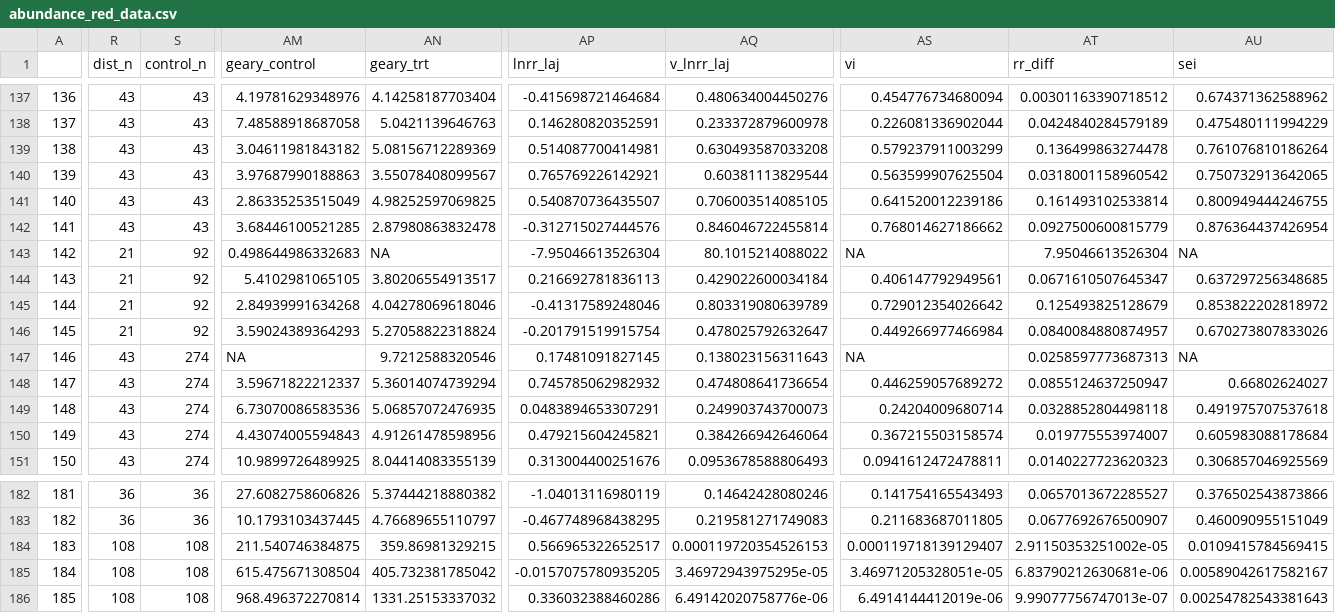
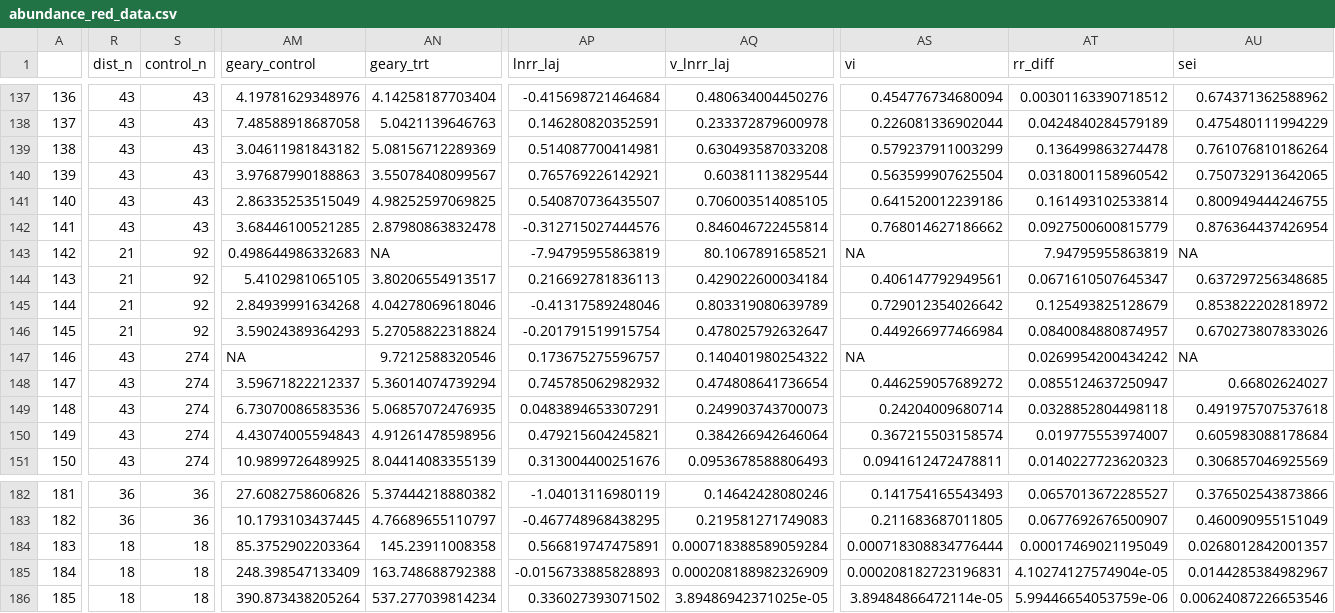
Before and after one commit to phil-martin-research/precip_changes_soil_fauna, a CSV file: data/abundance_red_data.csv, drawn as a sheet; only a part is shown, gaps mark what is left out; the diff covers the shown part only; the diff names each change by its address in the sheet, - before the commit and + after, or states it on an @@ line.

```diff
--- a/data/abundance_red_data.csv
+++ b/data/abundance_red_data.csv
-AP143 (lnrr_laj): -7.95046613526304
+AP143 (lnrr_laj): -7.94795955863819
-AQ143 (v_lnrr_laj): 80.1015214088022
+AQ143 (v_lnrr_laj): 80.1067891658521
-AT143 (rr_diff): 7.95046613526304
+AT143 (rr_diff): 7.94795955863819
-AP147 (lnrr_laj): 0.17481091827145
+AP147 (lnrr_laj): 0.173675275596757
-AQ147 (v_lnrr_laj): 0.138023156311643
+AQ147 (v_lnrr_laj): 0.140401980254322
-AT147 (rr_diff): 0.0258597773687313
+AT147 (rr_diff): 0.0269954200434242
-R184:R186 (dist_n): 108
+R184:R186 (dist_n): 18
-S184:S186 (control_n): 108
+S184:S186 (control_n): 18
-AM184 (geary_control): 211.540746384875
+AM184 (geary_control): 85.3752902203364
-AN184 (geary_trt): 359.86981329215
+AN184 (geary_trt): 145.23911008358
-AP184 (lnrr_laj): 0.566965322652517
+AP184 (lnrr_laj): 0.566819747475891
-AQ184 (v_lnrr_laj): 0.000119720354526153
+AQ184 (v_lnrr_laj): 0.000718388589059284
-AS184 (vi): 0.000119718139129407
+AS184 (vi): 0.000718308834776444
-AT184 (rr_diff): 2.91150353251002e-05
+AT184 (rr_diff): 0.00017469021195049
-AU184 (sei): 0.0109415784569415
+AU184 (sei): 0.0268012842001357
-AM185 (geary_control): 615.475671308504
+AM185 (geary_control): 248.398547133409
-AN185 (geary_trt): 405.732381785042
+AN185 (geary_trt): 163.748688792388
-AP185 (lnrr_laj): -0.0157075780935205
+AP185 (lnrr_laj): -0.0156733885828893
-AQ185 (v_lnrr_laj): 3.46972943975295e-05
+AQ185 (v_lnrr_laj): 0.000208188982326909
-AS185 (vi): 3.46971205328051e-05
+AS185 (vi): 0.000208182723196831
-AT185 (rr_diff): 6.83790212630681e-06
+AT185 (rr_diff): 4.10274127574904e-05
-AU185 (sei): 0.00589042617582167
+AU185 (sei): 0.0144285384982967
-AM186 (geary_control): 968.496372270814
+AM186 (geary_control): 390.873438205264
-AN186 (geary_trt): 1331.25153337032
+AN186 (geary_trt): 537.277039814234
-AP186 (lnrr_laj): 0.336032388460286
+AP186 (lnrr_laj): 0.336027393071502
-AQ186 (v_lnrr_laj): 6.49142020758776e-06
+AQ186 (v_lnrr_laj): 3.89486942371025e-05
-AS186 (vi): 6.4914144412019e-06
+AS186 (vi): 3.89484866472114e-05
-AT186 (rr_diff): 9.99077756747013e-07
+AT186 (rr_diff): 5.99446654053759e-06
-AU186 (sei): 0.00254782543381643
+AU186 (sei): 0.00624087226653546
```
Also changed, not shown: 120 edited cells elsewhere in this file, data/abundance_data.csv, data/abundance_inc_data.csv, 34 other files.
